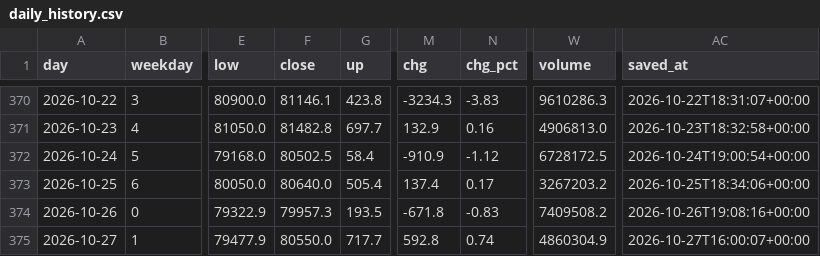
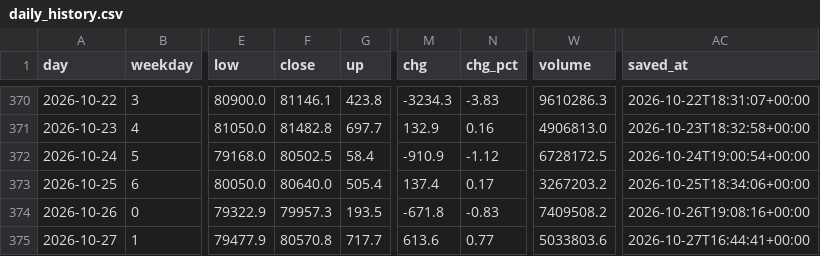
Before and after one commit to badmanx075-oss/btc-tool, a CSV file: daily_history.csv, drawn as a sheet; only a part is shown, gaps mark what is left out; the diff names each change by its address in the sheet, - before the commit and + after, or states it on an @@ line.

```diff
--- a/daily_history.csv
+++ b/daily_history.csv
-F375 (close): 80550.0
+F375 (close): 80570.8
-M375 (chg): 592.8
+M375 (chg): 613.6
-N375 (chg_pct): 0.74
+N375 (chg_pct): 0.77
-W375 (volume): 4860304.9
+W375 (volume): 5033803.6
-AC375 (saved_at): 2026-10-27T16:00:07+00:00
+AC375 (saved_at): 2026-10-27T16:44:41+00:00
```
Also changed, not shown: flow_log.csv, market_log.csv, 3 other files.
